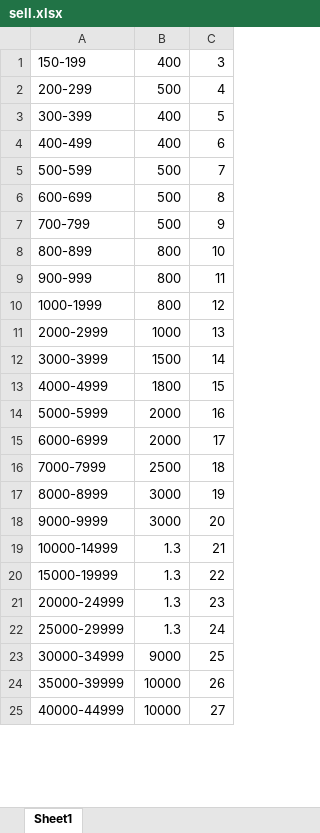
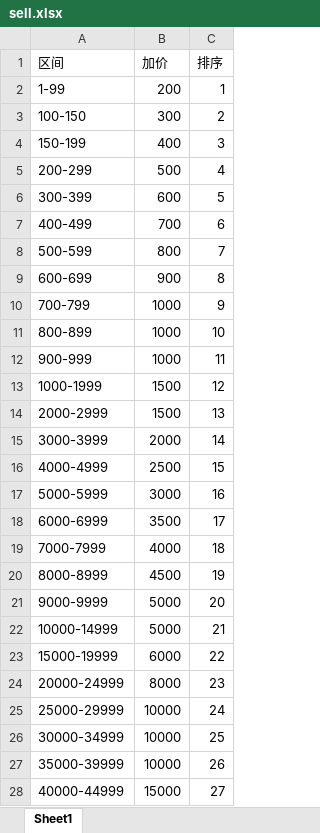
Before and after one commit to radtek/AdaSystem, an Excel workbook: Ada.Web/upload/sell.xlsx, sheet Sheet1, drawn as a sheet; only a part is shown; values as stored, in another font and other column widths than the file's, no borders; addresses are those after the commit; the diff covers the shown part only; the diff names each change by its address in the sheet, - before the commit and + after, or states it on an @@ line.

```diff
--- a/Ada.Web/upload/sell.xlsx (sheet Sheet1)
+++ b/Ada.Web/upload/sell.xlsx (sheet Sheet1)
+row 1: 区间 | 加价 | 排序
+row 2: 1-99 | 200 | 1
+row 3: 100-150 | 300 | 2
-B6: 400
+B6: 600
-B7: 400
+B7: 700
-B8: 500
+B8: 800
-B9: 500
+B9: 900
-B10: 500
+B10: 1000
-B11:B12: 800
+B11:B12: 1000
-B13: 800
+B13: 1500
-B14: 1000
+B14: 1500
-B15: 1500
+B15: 2000
-B16: 1800
+B16: 2500
-B17: 2000
+B17: 3000
-B18: 2000
+B18: 3500
-B19: 2500
+B19: 4000
-B20: 3000
+B20: 4500
-B21: 3000
+B21: 5000
-B22: 1.3
+B22: 5000
-B23: 1.3
+B23: 6000
-B24: 1.3
+B24: 8000
-B25: 1.3
+B25: 10000
-B26: 9000
+B26: 10000
-B28: 10000
+B28: 15000
```
Also changed, not shown: 39 edited cells elsewhere in this sheet, 1 other file.
